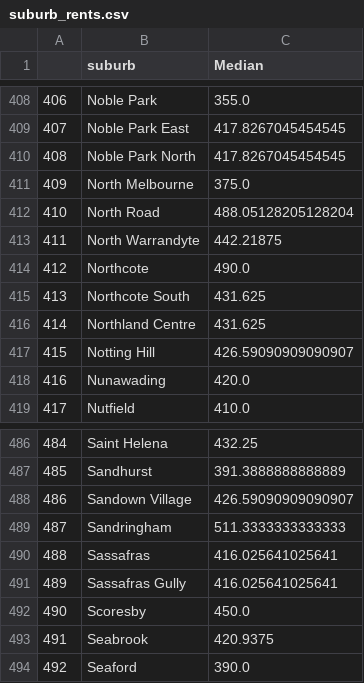
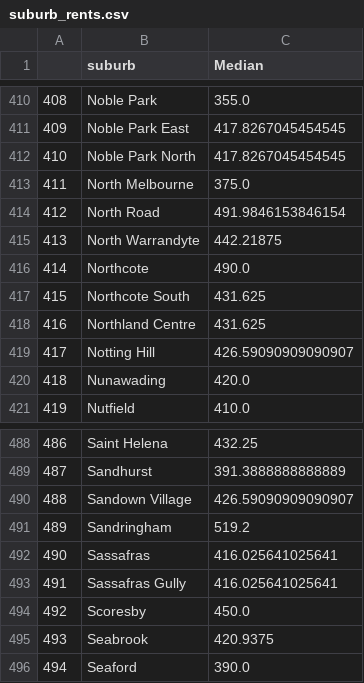
Before and after one commit to GuyDavis1/Week-9-Homework, a CSV file: data/suburb_rents.csv, drawn as a sheet; only a part is shown, gaps mark what is left out; addresses are those after the commit; the diff covers the shown part only; the diff names each change by its address in the sheet, - before the commit and + after, or states it on an @@ line.

```diff
--- a/data/suburb_rents.csv
+++ b/data/suburb_rents.csv
@@ column A renumbered from row 53 down @@
-C414 (Median): 488.05128205128204
+C414 (Median): 491.9846153846154
-C491 (Median): 511.3333333333333
+C491 (Median): 519.2
```
Also changed, not shown: 2 added rows, 1 removed row and 13 edited cells elsewhere in this file, 1 other file.
